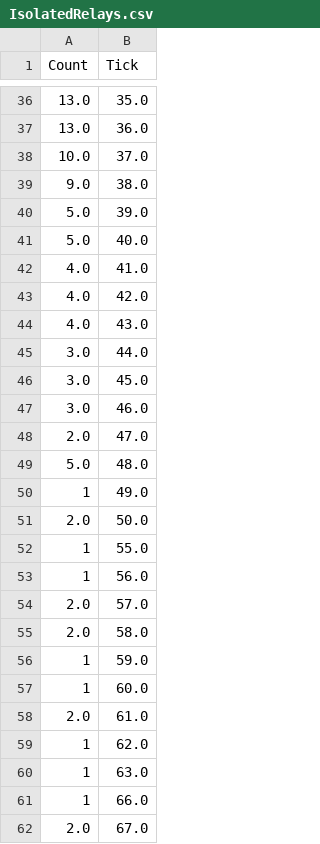
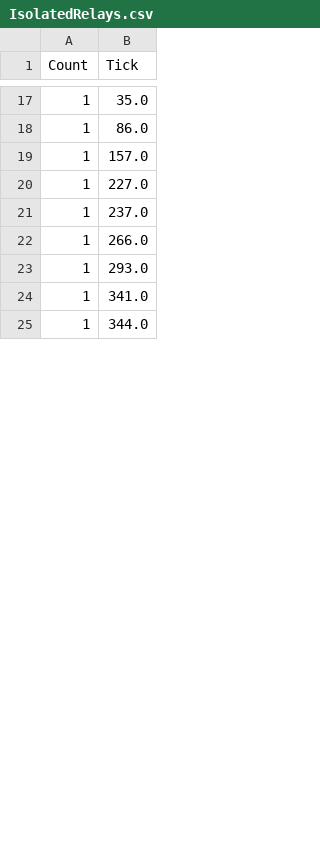
Before and after one commit to constantinpopa11/Pear2Pear_DS2_Assignment1, a CSV file: IsolatedRelays.csv, drawn as a sheet; only a part is shown, gaps mark what is left out; the diff covers the shown part only.

```diff
--- a/IsolatedRelays.csv
+++ b/IsolatedRelays.csv
@@ -36,27 +17,9 @@ Count;Tick
-13.0;35.0
-13.0;36.0
-10.0;37.0
-9.0;38.0
-5.0;39.0
-5.0;40.0
-4.0;41.0
-4.0;42.0
-4.0;43.0
-3.0;44.0
-3.0;45.0
-3.0;46.0
-2.0;47.0
-5.0;48.0
-1;49.0
-2.0;50.0
-1;55.0
-1;56.0
-2.0;57.0
-2.0;58.0
-1;59.0
-1;60.0
-2.0;61.0
-1;62.0
-1;63.0
-1;66.0
-2.0;67.0
+1;35.0
+1;86.0
+1;157.0
+1;227.0
+1;237.0
+1;266.0
+1;293.0
+1;341.0
+1;344.0
```
Also changed, not shown: 16 added rows, 22 removed rows and 16 edited cells elsewhere in this file, 29 other files.
